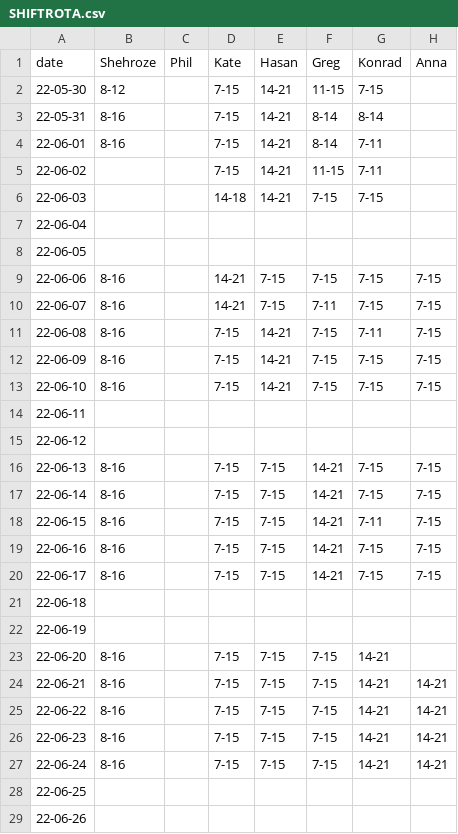
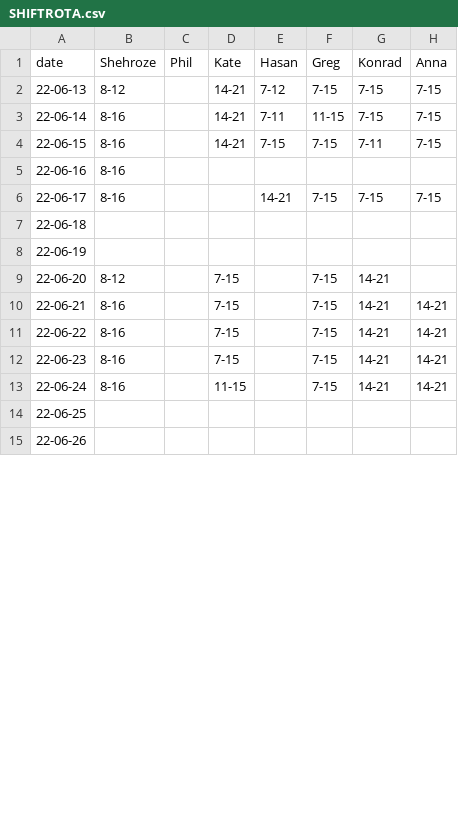
Before and after one commit to fszwedo/support-management-backend-app, a CSV file: src/SHIFTROTA.csv, drawn as a sheet; only a part is shown; the diff covers the shown part only.

```diff
--- a/src/SHIFTROTA.csv
+++ b/src/SHIFTROTA.csv
@@ -1,28 +1,14 @@
 date,Shehroze,Phil,Kate,Hasan,Greg,Konrad,Anna
-22-05-30,8-12,,7-15,14-21,11-15,7-15,
-22-05-31,8-16,,7-15,14-21,8-14,8-14,
-22-06-01,8-16,,7-15,14-21,8-14,7-11,
-22-06-02,,,7-15,14-21,11-15,7-11,
-22-06-03,,,14-18,14-21,7-15,7-15,
-22-06-04,,,,,,,
-22-06-05,,,,,,,
-22-06-06,8-16,,14-21,7-15,7-15,7-15,7-15
-22-06-07,8-16,,14-21,7-15,7-11,7-15,7-15
-22-06-08,8-16,,7-15,14-21,7-15,7-11,7-15
-22-06-09,8-16,,7-15,14-21,7-15,7-15,7-15
-22-06-10,8-16,,7-15,14-21,7-15,7-15,7-15
-22-06-11,,,,,,,
-22-06-12,,,,,,,
-22-06-13,8-16,,7-15,7-15,14-21,7-15,7-15
-22-06-14,8-16,,7-15,7-15,14-21,7-15,7-15
-22-06-15,8-16,,7-15,7-15,14-21,7-11,7-15
-22-06-16,8-16,,7-15,7-15,14-21,7-15,7-15
-22-06-17,8-16,,7-15,7-15,14-21,7-15,7-15
+22-06-13,8-12,,14-21,7-12,7-15,7-15,7-15
+22-06-14,8-16,,14-21,7-11,11-15,7-15,7-15
+22-06-15,8-16,,14-21,7-15,7-15,7-11,7-15
+22-06-16,8-16,,,,,,
+22-06-17,8-16,,,14-21,7-15,7-15,7-15
 22-06-18,,,,,,,
 22-06-19,,,,,,,
-22-06-20,8-16,,7-15,7-15,7-15,14-21,
-22-06-21,8-16,,7-15,7-15,7-15,14-21,14-21
-22-06-22,8-16,,7-15,7-15,7-15,14-21,14-21
-22-06-23,8-16,,7-15,7-15,7-15,14-21,14-21
-22-06-24,8-16,,7-15,7-15,7-15,14-21,14-21
+22-06-20,8-12,,7-15,,7-15,14-21,
+22-06-21,8-16,,7-15,,7-15,14-21,14-21
+22-06-22,8-16,,7-15,,7-15,14-21,14-21
+22-06-23,8-16,,7-15,,7-15,14-21,14-21
+22-06-24,8-16,,11-15,,7-15,14-21,14-21
 22-06-25,,,,,,,
```
Also changed, not shown: 2 edited cells elsewhere in this file, 8 other files.
